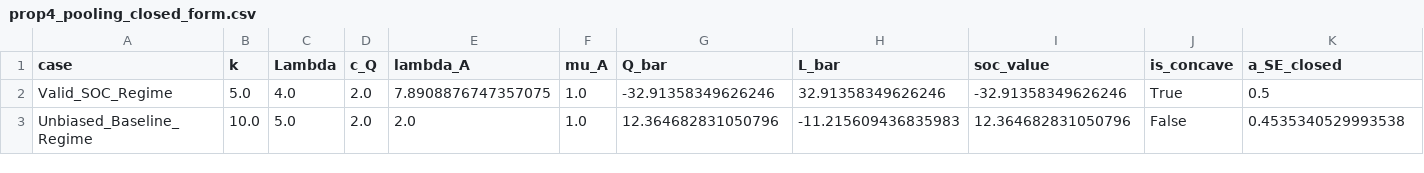
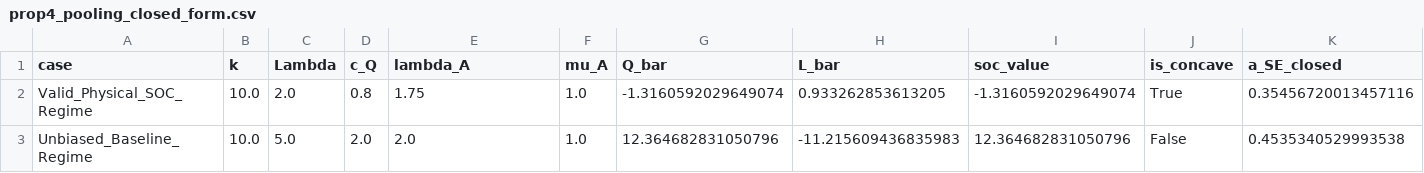
Before and after one commit to pranjal-0802/strategic-underspecification, a CSV file: outputs/prop4_pooling_closed_form.csv, drawn as a sheet; only a part is shown; removed rows and columns are numbered as before the commit, all else as after; rows hold the shown columns only; the diff names each change by its address in the sheet, - before the commit and + after, or states it on an @@ line.

Commit message:
fix(paper,sim): resolve external review critiques across theory, code, and manuscript
- Corrected boundary relaxation characterization in Proposition 7 and Prediction P7: dampens downward distortion on terse types rather than inverting comparative statics
- Synchronized regime_comparison.png and figures, confirming zero gap at zero bias in linear risk
- Overhauled verify_prop4.py with Sympy symbolic proof and physically valid unclipped parameters (k=10, L=4, lambda_A=1.75)
- Clarified welfare-ordering mechanism at lambda_A=2.5 as pure effort dictation under unconstrained asking
- Formalized Spence-Mirrlees single crossing, strict concavity, and slackness of IC_H and IR_H in Proposition 7 proof
- Added comprehensive experimental design details to Section 8: statistical power analysis (N=134/arm), ethics/IRB protocol, and parameter identification
- Expanded literature review with delegation, non-monetary screening, and RLHF length/sycophancy citations
- Aligned proposition numbering across code docstrings and verification scripts (Prop 6/7)
- Recompiled manuscript cleanly with Tectonic; verified zero em dashes across repo; 56/56 unit tests and 17/17 math checks pass

```diff
--- a/outputs/prop4_pooling_closed_form.csv
+++ b/outputs/prop4_pooling_closed_form.csv
-row 2: Valid_SOC_Regime | 5.0 | 4.0 | 2.0 | 7.8908876747357075 | 1.0 | -32.91358349626246 | 32.91358349626246 | -32.91358349626246 | True | 0.5
+row 2: Valid_Physical_SOC_Regime | 10.0 | 2.0 | 0.8 | 1.75 | 1.0 | -1.3160592029649074 | 0.933262853613205 | -1.3160592029649074 | True | 0.35456720013457116
```
Also changed, not shown: 27 other files.
